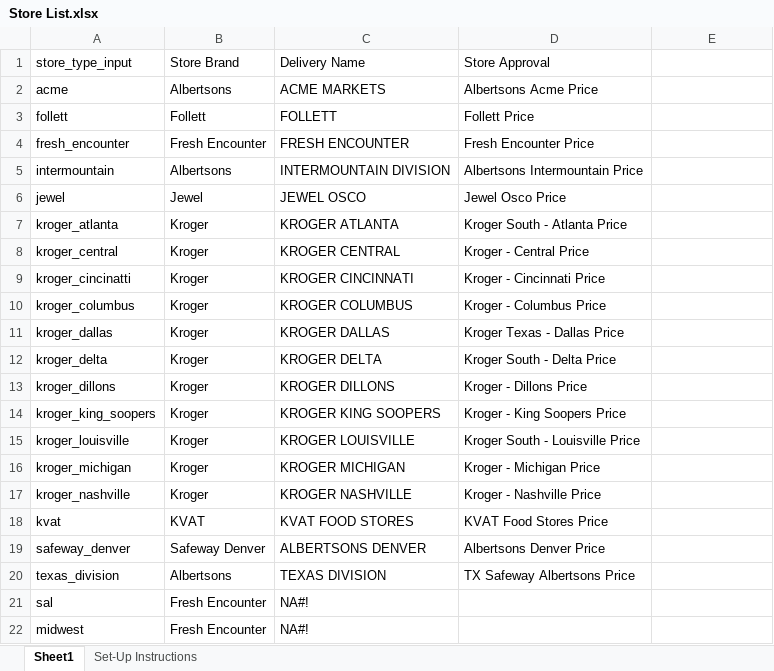
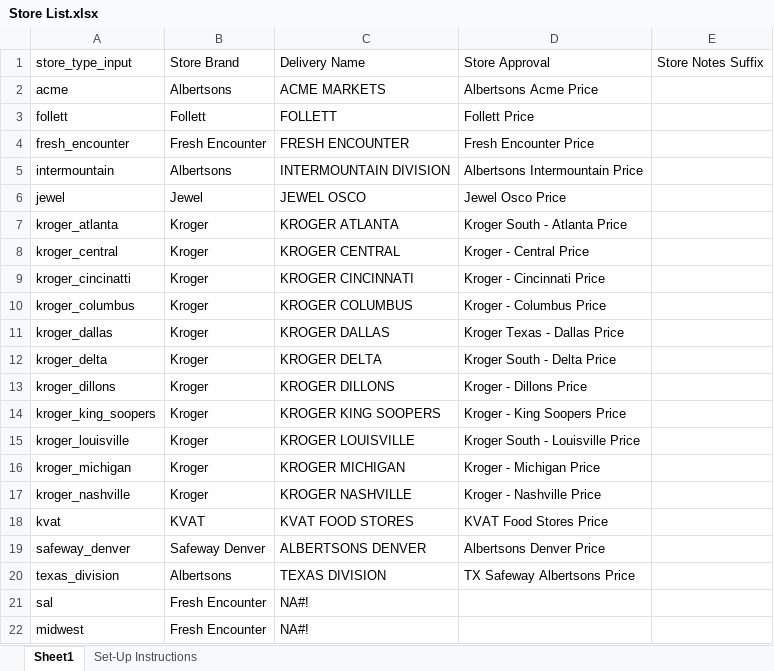
Before and after one commit to livethinktrade/Replenishment_Program, an Excel workbook: Replenishment/support document/Store List.xlsx, sheet Sheet1, drawn as a sheet; values as stored, in another font and other column widths than the file's, no borders; the diff names each change by its address in the sheet, - before the commit and + after, or states it on an @@ line.

```diff
--- a/Replenishment/support document/Store List.xlsx (sheet Sheet1)
+++ b/Replenishment/support document/Store List.xlsx (sheet Sheet1)
-E1: (empty)
+E1: Store Notes Suffix
```
Also changed, not shown: Replenishment/support document/Store Weeks Calender.xlsx, 9 other files.
